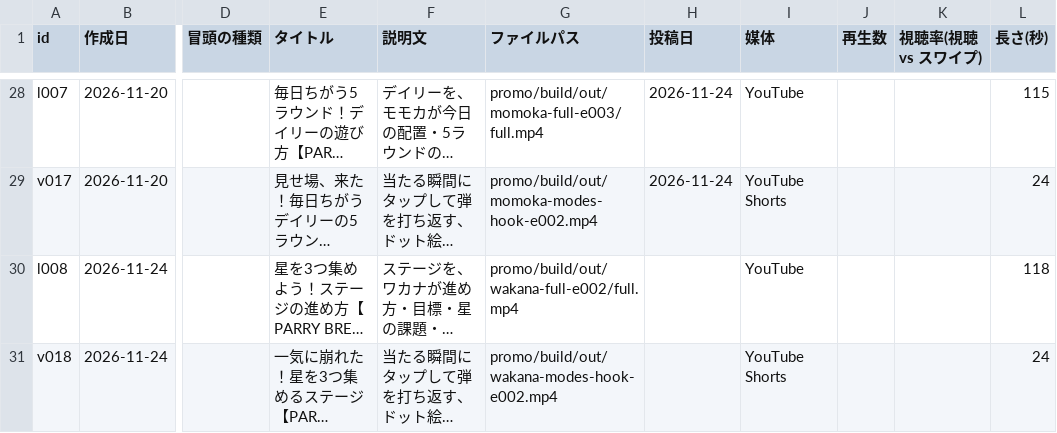
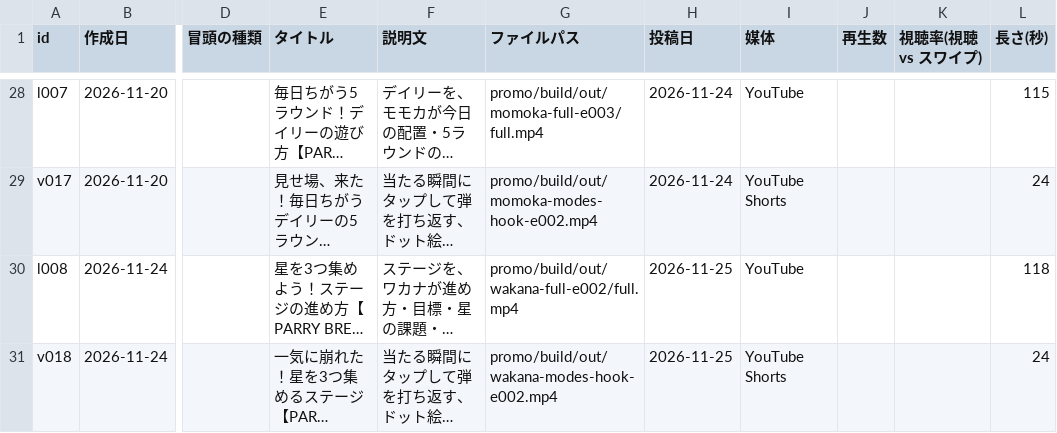
Before and after one commit to mokkosu-works/parry-break, a CSV file: promo/records/videos.csv, drawn as a sheet; only a part is shown, gaps mark what is left out; long unchanged cells end in …; the diff names each change by its address in the sheet, - before the commit and + after, or states it on an @@ line.

```diff
--- a/promo/records/videos.csv
+++ b/promo/records/videos.csv
-H30:H31 (投稿日): (empty)
+H30:H31 (投稿日): 2026-11-25
```
Also changed, not shown: promo/records/youtube_uploads.csv, 3 other files.
